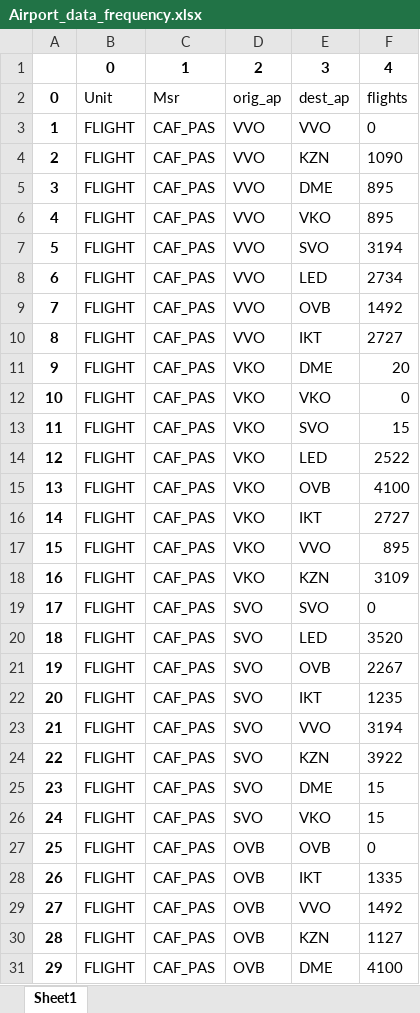
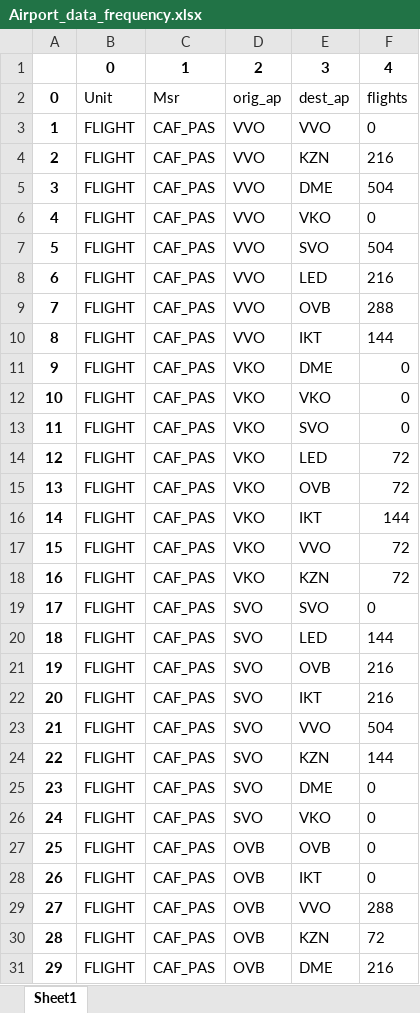
Before and after one commit to OrwellLi/TNDP_Russia, an Excel workbook: Airport_data_frequency.xlsx, sheet Sheet1, drawn as a sheet; only a part is shown; values as stored, in another font and other column widths than the file's, no borders; the diff covers the shown part only; the diff names each change by its address in the sheet, - before the commit and + after, or states it on an @@ line.

```diff
--- a/Airport_data_frequency.xlsx (sheet Sheet1)
+++ b/Airport_data_frequency.xlsx (sheet Sheet1)
-F4: 1090
+F4: 216
-F5: 895
+F5: 504
-F6: 895
+F6: 0
-F7: 3194
+F7: 504
-F8: 2734
+F8: 216
-F9: 1492
+F9: 288
-F10: 2727
+F10: 144
-F11: 20
+F11: 0
-F13: 15
+F13: 0
-F14: 2522
+F14: 72
-F15: 4100
+F15: 72
-F16: 2727
+F16: 144
-F17: 895
+F17: 72
-F18: 3109
+F18: 72
-F20: 3520
+F20: 144
-F21: 2267
+F21: 216
-F22: 1235
+F22: 216
-F23: 3194
+F23: 504
-F24: 3922
+F24: 144
-F25:F26: 15
+F25:F26: 0
-F28: 1335
+F28: 0
-F29: 1492
+F29: 288
-F30: 1127
+F30: 72
-F31: 4100
+F31: 216
```
Also changed, not shown: 31 edited cells elsewhere in this sheet, Airport_data.xlsx, DM_air_matrix.xlsx, 18 other files.
